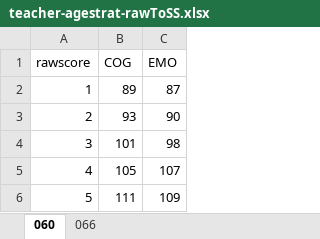
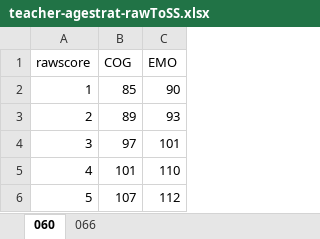
Before and after one commit to wpspublish-public/DSHerzberg-OES-INPUT-TABLES, an Excel workbook: INPUT-FILES/teacher-agestrat-rawToSS.xlsx, sheet 060, drawn as a sheet; values as stored, in another font and other column widths than the file's, no borders; the diff names each change by its address in the sheet, - before the commit and + after, or states it on an @@ line.

```diff
--- a/INPUT-FILES/teacher-agestrat-rawToSS.xlsx (sheet 060)
+++ b/INPUT-FILES/teacher-agestrat-rawToSS.xlsx (sheet 060)
-B2 (COG): 89
+B2 (COG): 85
-C2 (EMO): 87
+C2 (EMO): 90
-B3 (COG): 93
+B3 (COG): 89
-C3 (EMO): 90
+C3 (EMO): 93
-B4 (COG): 101
+B4 (COG): 97
-C4 (EMO): 98
+C4 (EMO): 101
-B5 (COG): 105
+B5 (COG): 101
-C5 (EMO): 107
+C5 (EMO): 110
-B6 (COG): 111
+B6 (COG): 107
-C6 (EMO): 109
+C6 (EMO): 112
```
Also changed, not shown: sheet 066, INPUT-FILES/self-agestrat-rawToSS.xlsx, 11 other files.
